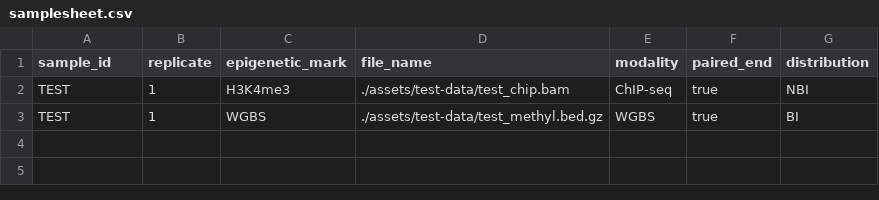
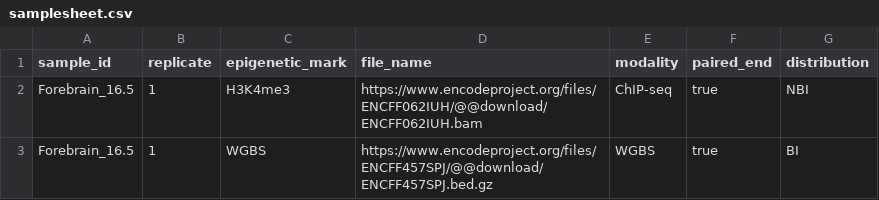
Before and after one commit to epigenetics-sb/EpiSegMix, a CSV file: assets/samplesheet.csv, drawn as a sheet.

```diff
--- a/assets/samplesheet.csv
+++ b/assets/samplesheet.csv
@@ -1,3 +1,3 @@
 sample_id,replicate,epigenetic_mark,file_name,modality,paired_end,distribution
-TEST,1,H3K4me3,./assets/test-data/test_chip.bam,ChIP-seq,true,NBI
-TEST,1,WGBS,./assets/test-data/test_methyl.bed.gz,WGBS,true,BI
+Forebrain_16.5,1,H3K4me3,https://www.encodeproject.org/files/ENCFF062IUH/@@download/ENCFF062IUH.bam,ChIP-seq,true,NBI
+Forebrain_16.5,1,WGBS,https://www.encodeproject.org/files/ENCFF457SPJ/@@download/ENCFF457SPJ.bed.gz,WGBS,true,BI
```
Also changed, not shown: 10 other files.
